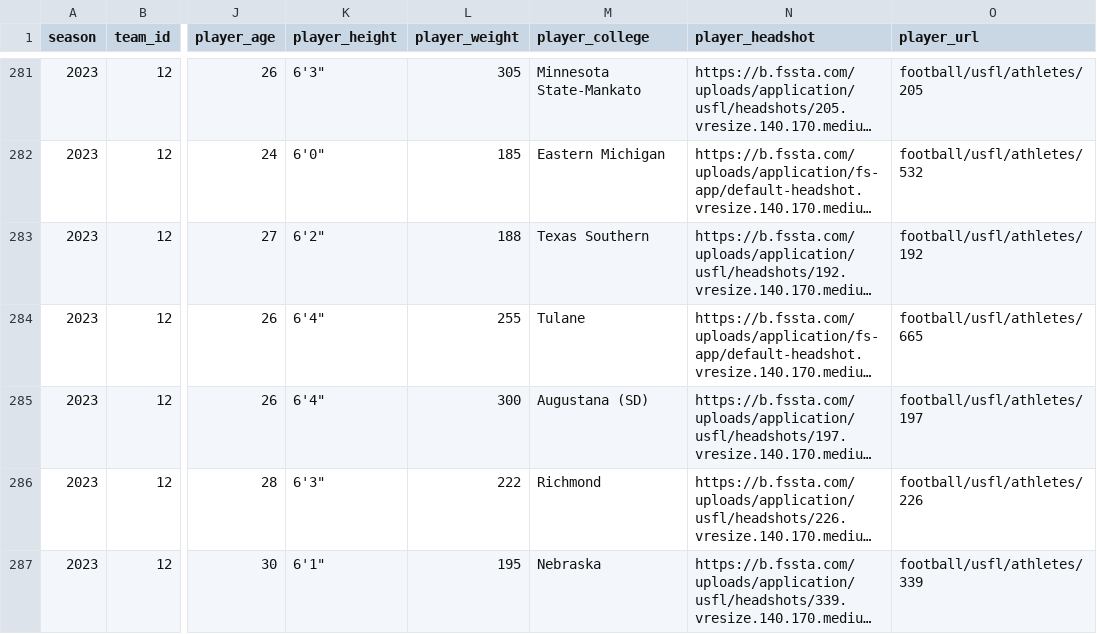
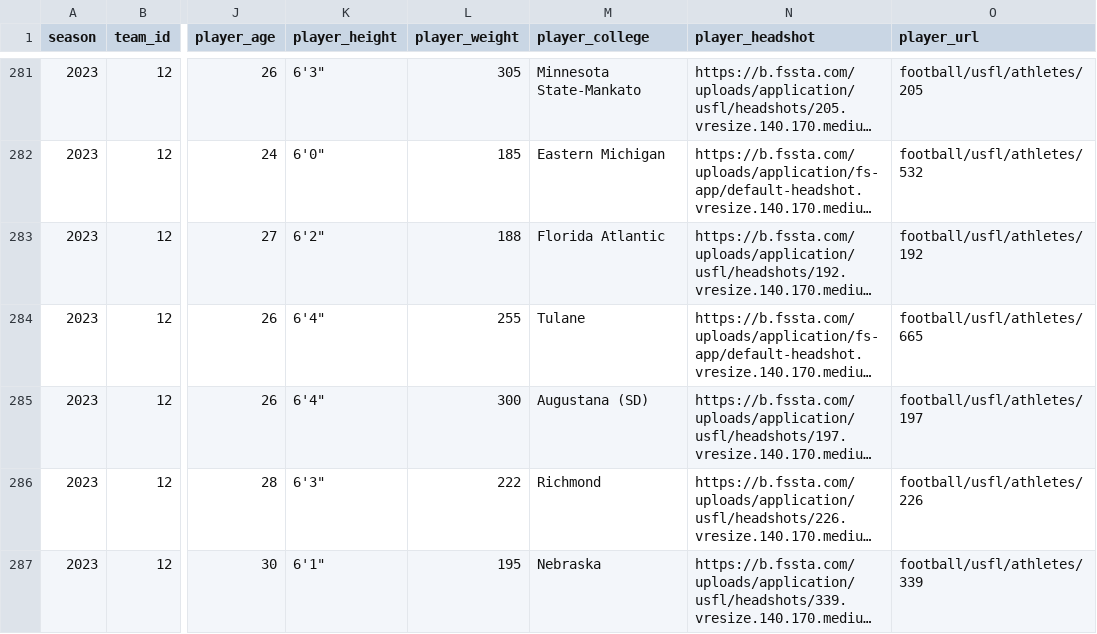
Before and after one commit to armstjc/usfl-2022-data-repository, a CSV file: rosters/season/csv/2023_usfl_rosters.csv, drawn as a sheet; only a part is shown, gaps mark what is left out; long unchanged cells end in …; the diff covers the shown part only; the diff names each change by its address in the sheet, - before the commit and + after, or states it on an @@ line.

```diff
--- a/rosters/season/csv/2023_usfl_rosters.csv
+++ b/rosters/season/csv/2023_usfl_rosters.csv
-M283 (player_college): Texas Southern
+M283 (player_college): Florida Atlantic
```
Also changed, not shown: 1 removed row and 4 edited cells elsewhere in this file, player_stats/game_stats/2022_player_game_stats.csv, player_stats/game_stats/2023_player_game_stats.csv, 14 other files.
